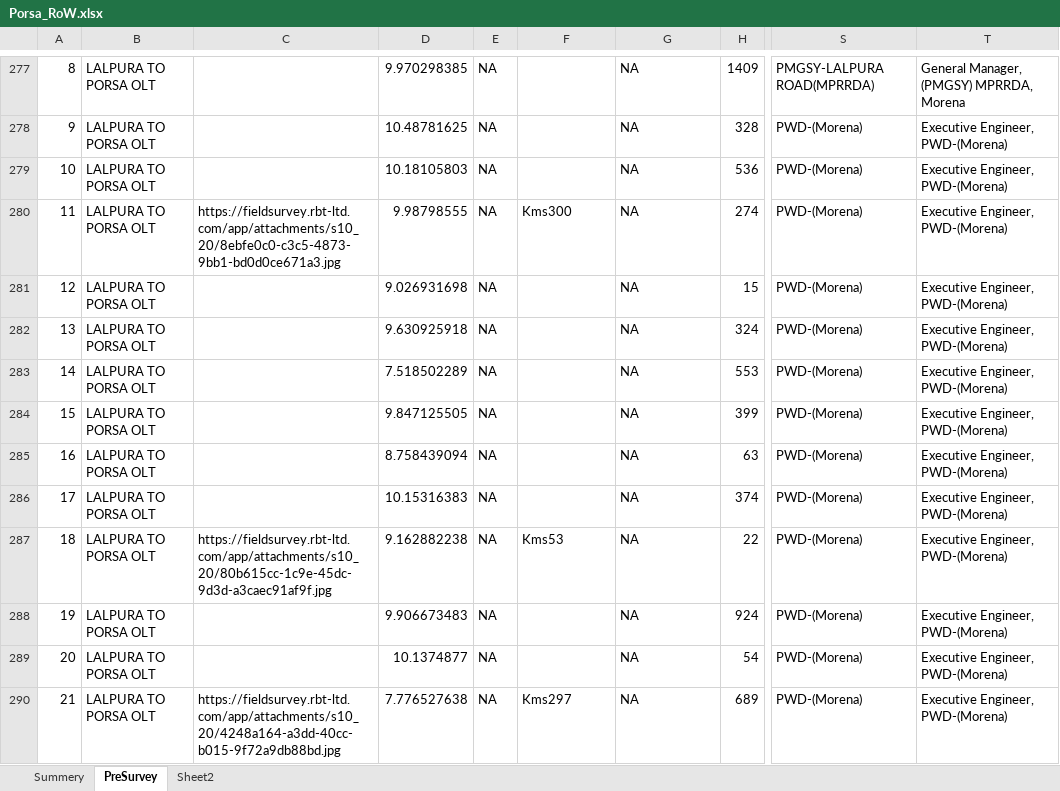
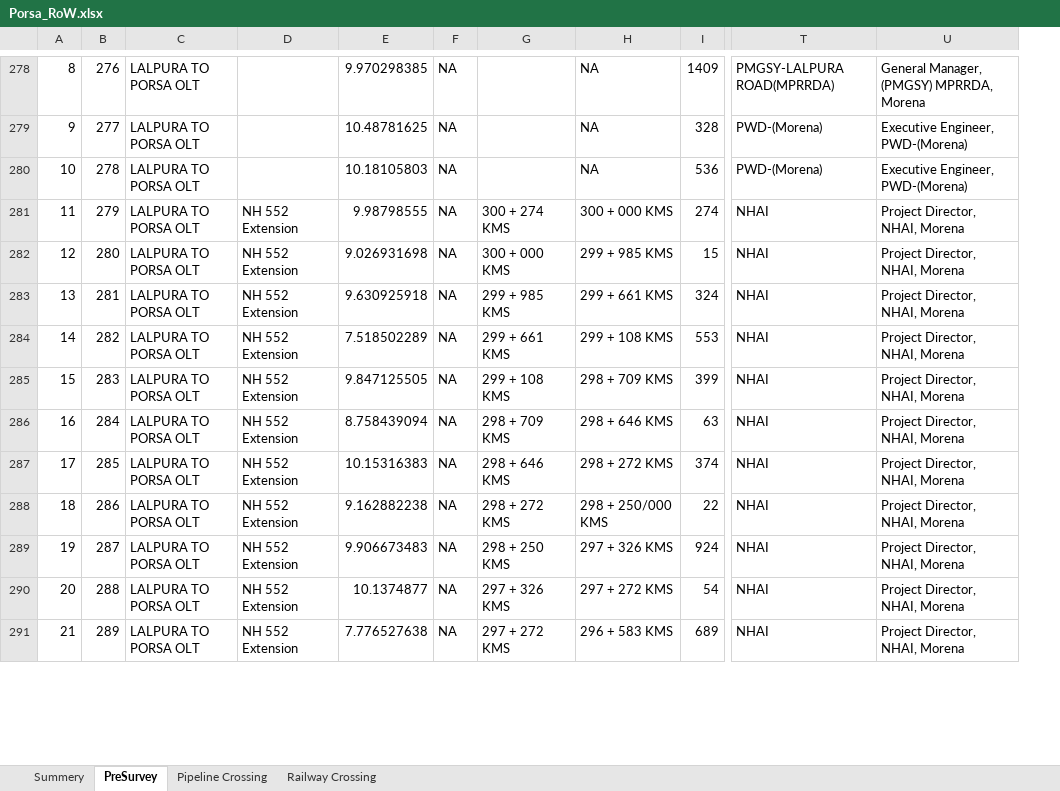
Before and after one commit to sks092016/Formatting_excel_data, an Excel workbook: excel_files/Porsa_RoW.xlsx, sheet PreSurvey, drawn as a sheet; only a part is shown, gaps mark what is left out; values as stored, in another font and other column widths than the file's, no cell formats; removed rows and columns are numbered as before the commit, all else as after; the diff covers the shown part only; the diff names each change by its address in the sheet, - before the commit and + after, or states it on an @@ line.

```diff
--- a/excel_files/Porsa_RoW.xlsx (sheet PreSurvey)
+++ b/excel_files/Porsa_RoW.xlsx (sheet PreSurvey)
-sheet tab: Sheet2
+sheet tab: Pipeline Crossing
+sheet tab: Railway Crossing
+column B, rows 278-291: 276 | 277 | 278 | 279 | 280 | 281 | 282 | 283 | 284 | 285 | 286 | 287 | 288 | 289
-column C, rows 280-290: https://fieldsurvey.rbt-ltd.com/app/attachments/s10_20/8ebfe0c0-c3c5-4873-9bb1-bd0d0ce671a3.jpg |  |  |  |  |  |  | https://fieldsurvey.rbt-ltd.com/app/attachments/s10_20/80b615cc-1c9e-45dc-9d3d-a3caec91af9f.jpg |  |  | https://fieldsurvey.rbt-ltd.com/app/attachments/s10_20/4248a164-a3dd-40cc-b015-9f72a9db88bd.jpg
+column D, rows 281-291: all NH 552 Extension
-G281: Kms300
+G281: 300 + 274 KMS
-H281: NA
+H281: 300 + 000 KMS
-T281:T291: PWD-(Morena)
+T281:T291: NHAI
-U281:U291: Executive Engineer, PWD-(Morena)
+U281:U291: Project Director, NHAI, Morena
-G282: (empty)
+G282: 300 + 000 KMS
-H282: NA
+H282: 299 + 985 KMS
-G283: (empty)
+G283: 299 + 985 KMS
-H283: NA
+H283: 299 + 661 KMS
-G284: (empty)
+G284: 299 + 661 KMS
-H284: NA
+H284: 299 + 108 KMS
-G285: (empty)
+G285: 299 + 108 KMS
-H285: NA
+H285: 298 + 709 KMS
-G286: (empty)
+G286: 298 + 709 KMS
-H286: NA
+H286: 298 + 646 KMS
-G287: (empty)
+G287: 298 + 646 KMS
-H287: NA
+H287: 298 + 272 KMS
-G288: Kms53
+G288: 298 + 272 KMS
-H288: NA
+H288: 298 + 250/000 KMS
-G289: (empty)
+G289: 298 + 250 KMS
-H289: NA
+H289: 297 + 326 KMS
-G290: (empty)
+G290: 297 + 326 KMS
-H290: NA
+H290: 297 + 272 KMS
-G291: Kms297
+G291: 297 + 272 KMS
-H291: NA
+H291: 296 + 583 KMS
```
Also changed, not shown: 1 added row and 227 edited cells elsewhere in this sheet, sheet Summery, cell formats.
